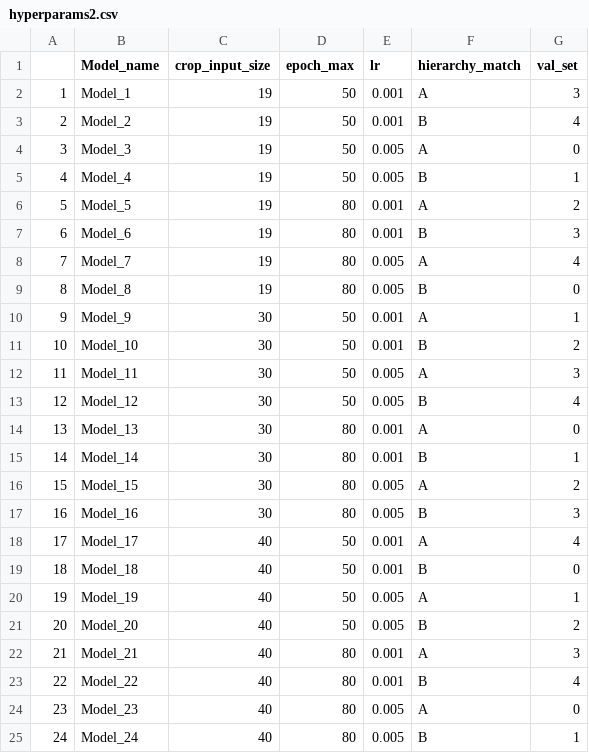
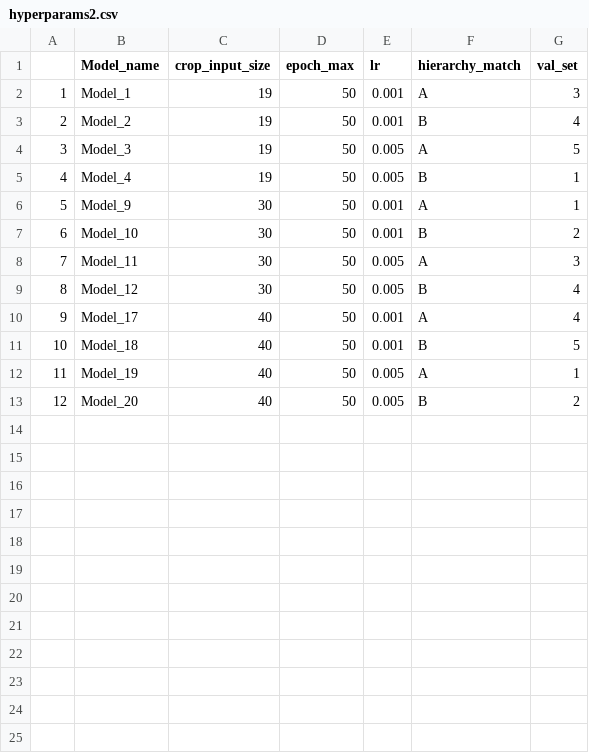
Before and after one commit to BodenmillerGroup/CellSighter, a CSV file: data/hyperparams2.csv, drawn as a sheet; removed rows and columns are numbered as before the commit, all else as after; the diff names each change by its address in the sheet, - before the commit and + after, or states it on an @@ line.

```diff
--- a/data/hyperparams2.csv
+++ b/data/hyperparams2.csv
-G4 (val_set): 0
+G4 (val_set): 5
-row 6: 5 | Model_5 | 19 | 80 | 0.001 | A | 2
-row 7: 6 | Model_6 | 19 | 80 | 0.001 | B | 3
-row 8: 7 | Model_7 | 19 | 80 | 0.005 | A | 4
-row 9: 8 | Model_8 | 19 | 80 | 0.005 | B | 0
@@ column A renumbered between rows 6 and 13 @@
-row 14: 13 | Model_13 | 30 | 80 | 0.001 | A | 0
-row 15: 14 | Model_14 | 30 | 80 | 0.001 | B | 1
-row 16: 15 | Model_15 | 30 | 80 | 0.005 | A | 2
-row 17: 16 | Model_16 | 30 | 80 | 0.005 | B | 3
-G11 (val_set): 0
+G11 (val_set): 5
-row 22: 21 | Model_21 | 40 | 80 | 0.001 | A | 3
-row 23: 22 | Model_22 | 40 | 80 | 0.001 | B | 4
-row 24: 23 | Model_23 | 40 | 80 | 0.005 | A | 0
-row 25: 24 | Model_24 | 40 | 80 | 0.005 | B | 1
```
Also changed, not shown: 5 other files.
